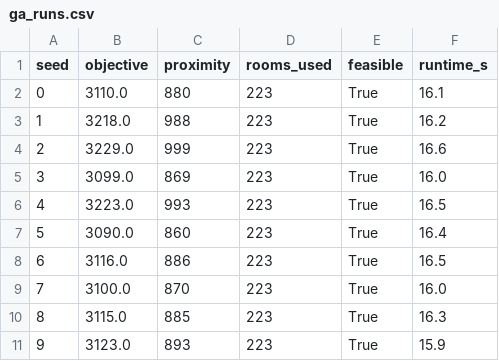
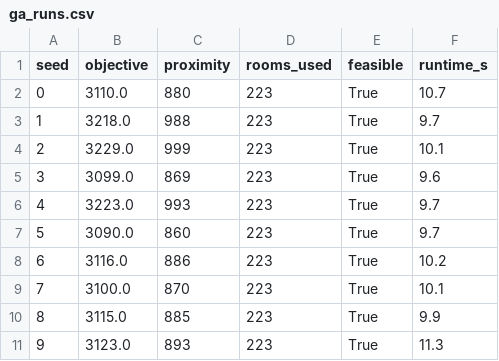
Before and after one commit to ushan1997/exam-timetabling, a CSV file: results/ga_runs.csv, drawn as a sheet.

```diff
--- a/results/ga_runs.csv
+++ b/results/ga_runs.csv
@@ -1,11 +1,11 @@
 seed,objective,proximity,rooms_used,feasible,runtime_s
-0,3110.0,880,223,True,16.1
-1,3218.0,988,223,True,16.2
-2,3229.0,999,223,True,16.6
-3,3099.0,869,223,True,16.0
-4,3223.0,993,223,True,16.5
-5,3090.0,860,223,True,16.4
-6,3116.0,886,223,True,16.5
-7,3100.0,870,223,True,16.0
-8,3115.0,885,223,True,16.3
-9,3123.0,893,223,True,15.9
+0,3110.0,880,223,True,10.7
+1,3218.0,988,223,True,9.7
+2,3229.0,999,223,True,10.1
+3,3099.0,869,223,True,9.6
+4,3223.0,993,223,True,9.7
+5,3090.0,860,223,True,9.7
+6,3116.0,886,223,True,10.2
+7,3100.0,870,223,True,10.1
+8,3115.0,885,223,True,9.9
+9,3123.0,893,223,True,11.3
```
Also changed, not shown: results/comparison_full.csv, results/scalability.csv, 10 other files.
